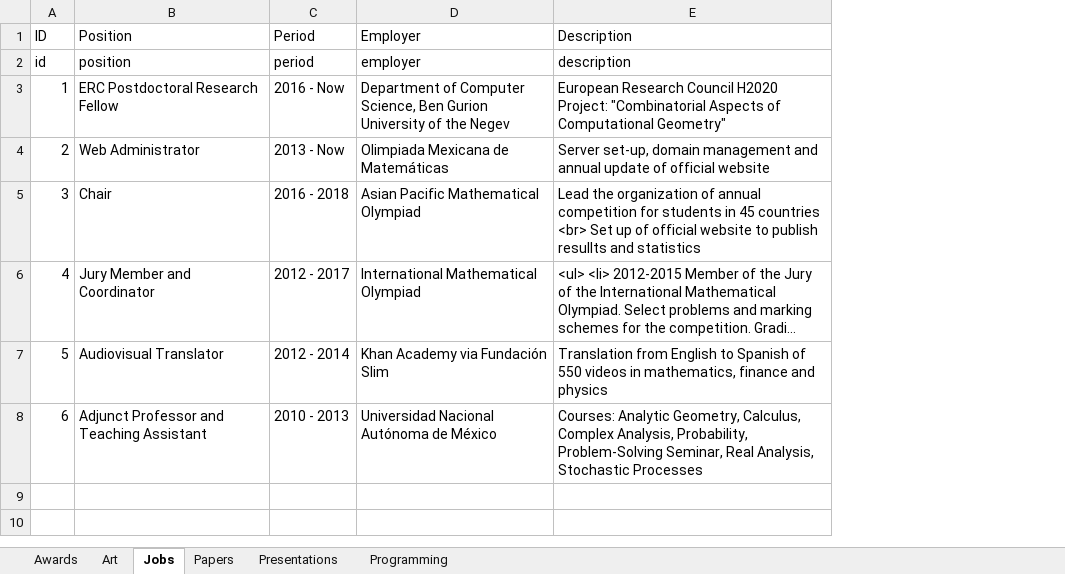
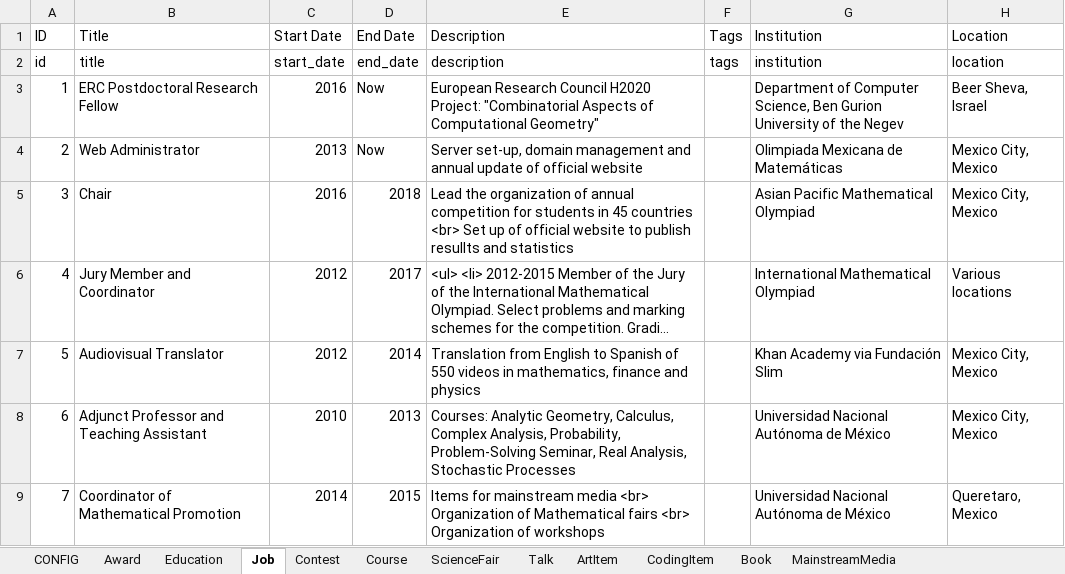
Before and after one commit to leomtz/personalpage, an Excel workbook: data/CV.xlsx, sheet Job, drawn as a sheet; long unchanged cells end in …; values as stored, in another font and other column widths than the file's, no borders; removed rows and columns are numbered as before the commit, all else as after; the diff names each change by its address in the sheet, - before the commit and + after, or states it on an @@ line.

Commit message:
Big differences on how the classes and sections are managed now. Tag Filtering.
- A config sheet was added to CV
- A sections and subsections manager was added to the pagee
- Now the classes are defined by inheritance
- tag-filtering implemented
- Minor visual changes

```diff
--- a/data/CV.xlsx (sheet Job)
+++ b/data/CV.xlsx (sheet Job)
-sheet tab: Awards
+sheet tab: Award
-sheet tab: Art
+sheet tab: ArtItem
-sheet tab: Jobs
+sheet tab: Job
-sheet tab: Presentations
+sheet tab: Talk
-sheet tab: Programming
+sheet tab: CodingItem
+sheet tab: CONFIG
+sheet tab: Education
+sheet tab: Contest
+sheet tab: Course
+sheet tab: ScienceFair
+sheet tab: Book
+sheet tab: MainstreamMedia
@@ sheet tab order changed: CONFIG | Award | Education | Job | Contest | Course | ScienceFair | Talk | ArtItem | CodingItem | Book | MainstreamMedia @@
-column C (Period), rows 2-8: period | 2016 - Now | 2013 - Now | 2016 - 2018 | 2012 - 2017 | 2012 - 2014 | 2010 - 2013
-column D (Employer), rows 2-8: employer | Department of Computer Science, Ben Gurion University of the Negev | Olimpiada Mexicana de Matemáticas | Asian Pacific Mathematical Olympiad | International Mathematical Olympiad | Khan Academy via Fundación Slim | Universidad Nacional Autónoma de México
+column C (Start Date), rows 2-8: start_date | 2016 | 2013 | 2016 | 2012 | 2012 | 2010
+column D (End Date), rows 2-8: end_date | Now | Now | 2018 | 2017 | 2014 | 2013
+column F (Tags), row 2: tags
+column G (Institution), rows 2-8: institution | Department of Computer Science, Ben Gurion University of the Negev | Olimpiada Mexicana de Matemáticas | Asian Pacific Mathematical Olympiad | International Mathematical Olympiad | Khan Academy via Fundación Slim | Universidad Nacional Autónoma de México
+column H (Location), rows 2-8: location | Beer Sheva, Israel | Mexico City, Mexico | Mexico City, Mexico | Various locations | Mexico City, Mexico | Mexico City, Mexico
-B1: Position
+B1: Title
-B2 (Title): position
+B2 (Title): title
+row 9: 7 | Coordinator of Mathematical Promotion | 2014 | 2015 | Items for mainstream media <br> Organization of Mathematical fairs <br> Organization of workshops |  | Universidad Nacional Autónoma de México | Queretaro, Mexico
```
Also changed, not shown: sheet Talk, sheet ScientificPublication, sheet ArtItem, sheet CodingItem, sheet Award, other sheet tabs, 30 other files.
